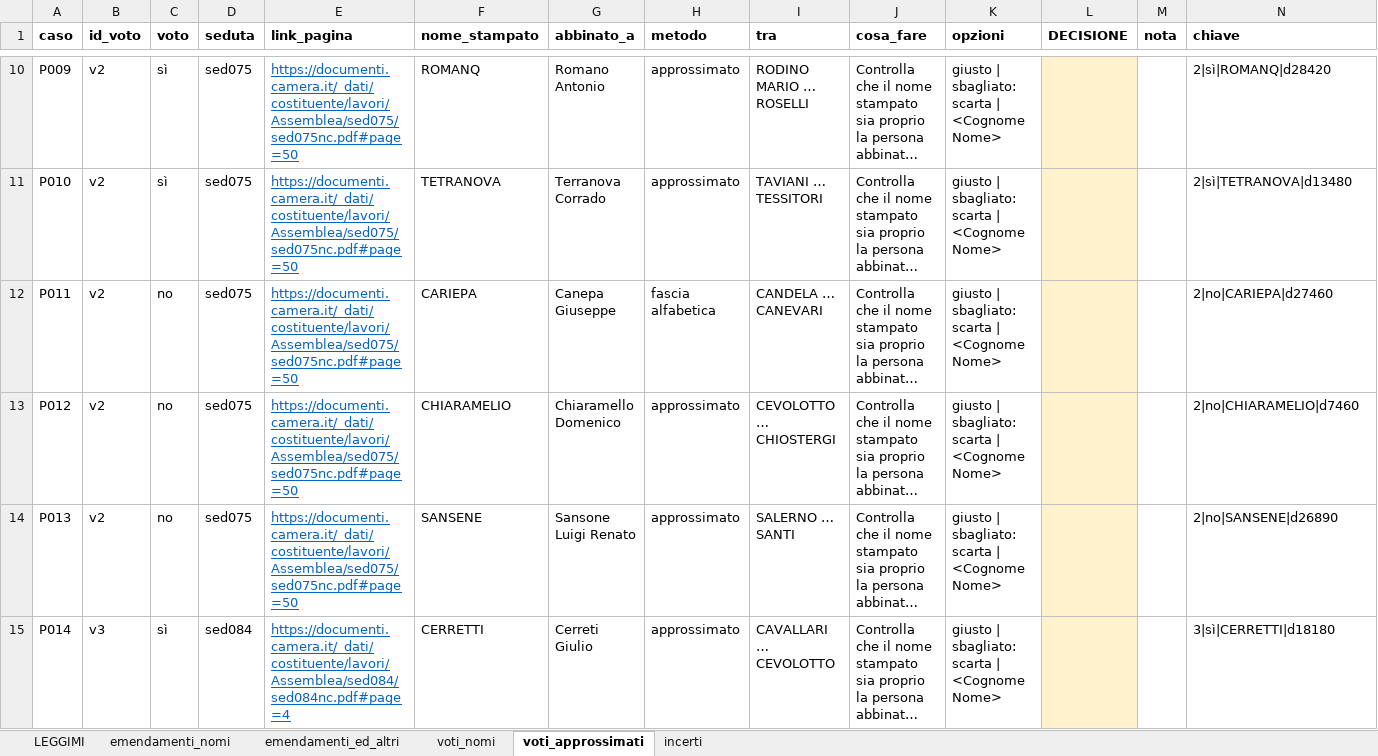
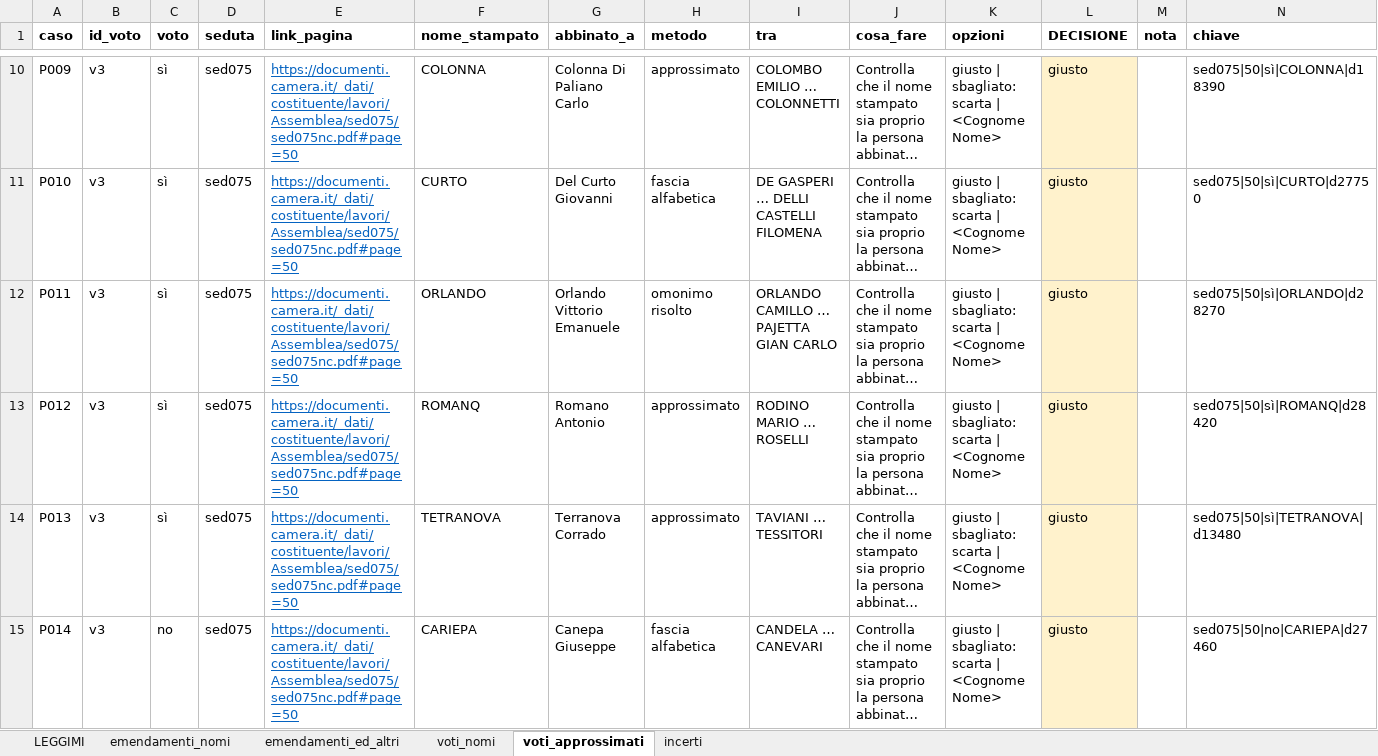
Before and after one commit to giacomo-melli/costituente-reti, an Excel workbook: pipeline/CASI_APERTI.xlsx, sheet voti_approssimati, drawn as a sheet; only a part is shown, gaps mark what is left out; long unchanged cells end in …; values as stored, in another font and other column widths than the file's, no borders; the diff covers the shown part only; the diff names each change by its address in the sheet, - before the commit and + after, or states it on an @@ line.

Commit message:
16 sedute aggiunte controllate sull'immagine; casi aperti decisi; sei nuove regole dell'estrattore
- Emendamenti delle 16 sedute aggiunte con piu' firmatari letti tutti sull'immagine
  (VERIFICA_sedute_aggiunte_verificato.csv): 2 falsi positivi e 4 elenchi incompleti
- Estrattore: «presenterò… firmato anche dagli» con il turno di parola in linea,
  «presentato dall'onorevole X… reca anche le firme», «ha facolta' di svolgere… reca anche
  le firme», punto esclamativo spurio a fine riga, «ed astri», accento spurio; testo
  d'ordine del giorno spostato negli altri atti; elenco troncato unito all'elenco
  completo della stessa pagina
- Voti: totali di sed187 dall'ultimo numero dopo l'etichetta; chiavi del foglio dei casi
  aperti per seduta e pagina; righe decise conservate
- Tutti i casi di CASI_APERTI.xlsx decisi sulla pagina; correzioni a mano sed189, sed196
- Codebook IT/EN, CHANGELOG, README e nota aggiornati alle cifre correnti

```diff
--- a/pipeline/CASI_APERTI.xlsx (sheet voti_approssimati)
+++ b/pipeline/CASI_APERTI.xlsx (sheet voti_approssimati)
-B10:B14 (id_voto): v2
+B10:B14 (id_voto): v3
-F10 (nome_stampato): ROMANQ
+F10 (nome_stampato): COLONNA
-G10 (abbinato_a): Romano Antonio
+G10 (abbinato_a): Colonna Di Paliano Carlo
-I10 (tra): RODINO MARIO … ROSELLI
+I10 (tra): COLOMBO EMILIO … COLONNETTI
-L10:L15 (DECISIONE): (empty)
+L10:L15 (DECISIONE): giusto
-N10 (chiave): 2|sì|ROMANQ|d28420
+N10 (chiave): sed075|50|sì|COLONNA|d18390
-F11 (nome_stampato): TETRANOVA
+F11 (nome_stampato): CURTO
-G11 (abbinato_a): Terranova Corrado
+G11 (abbinato_a): Del Curto Giovanni
-H11 (metodo): approssimato
+H11 (metodo): fascia alfabetica
-I11 (tra): TAVIANI … TESSITORI
+I11 (tra): DE GASPERI … DELLI CASTELLI FILOMENA
-N11 (chiave): 2|sì|TETRANOVA|d13480
+N11 (chiave): sed075|50|sì|CURTO|d27750
-C12:C14 (voto): no
+C12:C14 (voto): sì
-F12 (nome_stampato): CARIEPA
+F12 (nome_stampato): ORLANDO
-G12 (abbinato_a): Canepa Giuseppe
+G12 (abbinato_a): Orlando Vittorio Emanuele
-H12 (metodo): fascia alfabetica
+H12 (metodo): omonimo risolto
-I12 (tra): CANDELA … CANEVARI
+I12 (tra): ORLANDO CAMILLO … PAJETTA GIAN CARLO
-N12 (chiave): 2|no|CARIEPA|d27460
+N12 (chiave): sed075|50|sì|ORLANDO|d28270
-F13 (nome_stampato): CHIARAMELIO
+F13 (nome_stampato): ROMANQ
-G13 (abbinato_a): Chiaramello Domenico
+G13 (abbinato_a): Romano Antonio
-I13 (tra): CEVOLOTTO … CHIOSTERGI
+I13 (tra): RODINO MARIO … ROSELLI
-N13 (chiave): 2|no|CHIARAMELIO|d7460
+N13 (chiave): sed075|50|sì|ROMANQ|d28420
-F14 (nome_stampato): SANSENE
+F14 (nome_stampato): TETRANOVA
-G14 (abbinato_a): Sansone Luigi Renato
+G14 (abbinato_a): Terranova Corrado
-I14 (tra): SALERNO … SANTI
+I14 (tra): TAVIANI … TESSITORI
-N14 (chiave): 2|no|SANSENE|d26890
+N14 (chiave): sed075|50|sì|TETRANOVA|d13480
-C15 (voto): sì
+C15 (voto): no
-D15 (seduta): sed084
+D15 (seduta): sed075
-E15 (link_pagina): https://documenti.camera.it/_dati/costituente/lavori/Assemblea/sed084/sed084nc.pdf#page=4
+E15 (link_pagina): https://documenti.camera.it/_dati/costituente/lavori/Assemblea/sed075/sed075nc.pdf#page=50
-F15 (nome_stampato): CERRETTI
+F15 (nome_stampato): CARIEPA
-G15 (abbinato_a): Cerreti Giulio
+G15 (abbinato_a): Canepa Giuseppe
-H15 (metodo): approssimato
+H15 (metodo): fascia alfabetica
-I15 (tra): CAVALLARI … CEVOLOTTO
+I15 (tra): CANDELA … CANEVARI
-N15 (chiave): 3|sì|CERRETTI|d18180
+N15 (chiave): sed075|50|no|CARIEPA|d27460
```
Also changed, not shown: 9 added rows and 917 edited cells elsewhere in this sheet, sheet emendamenti_nomi, sheet emendamenti_ed_altri, sheet voti_nomi, sheet incerti, 56 other files.
